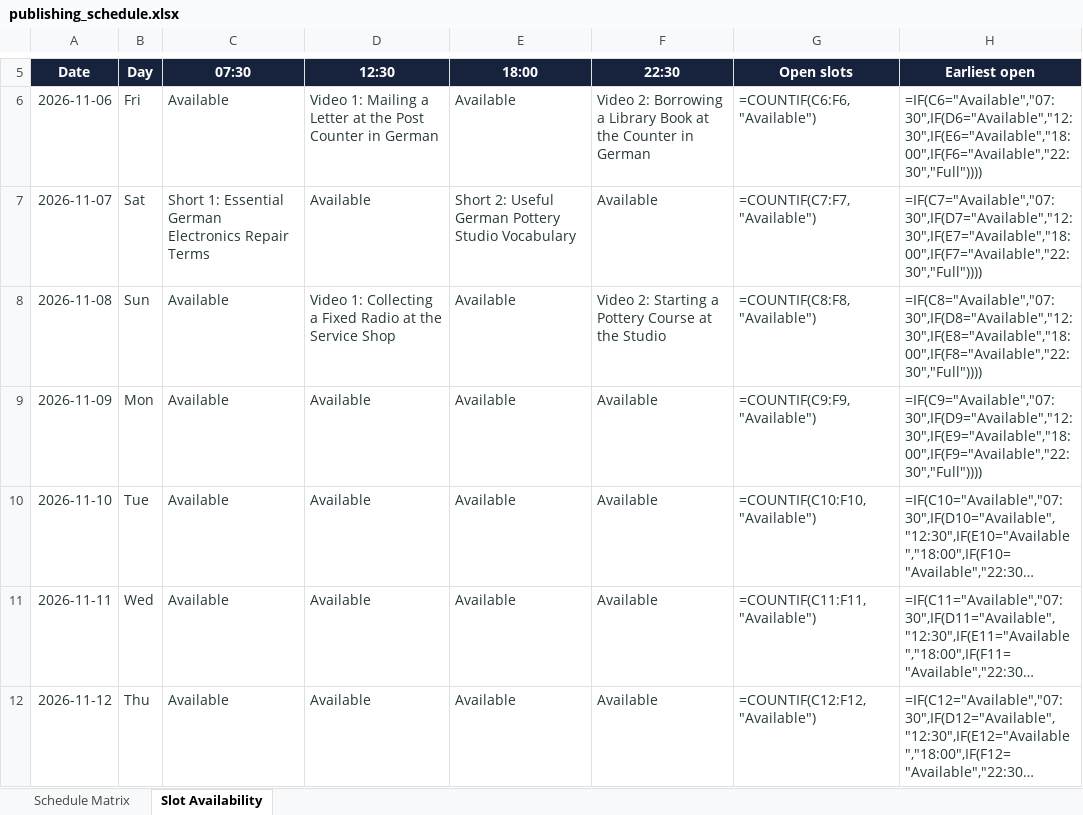
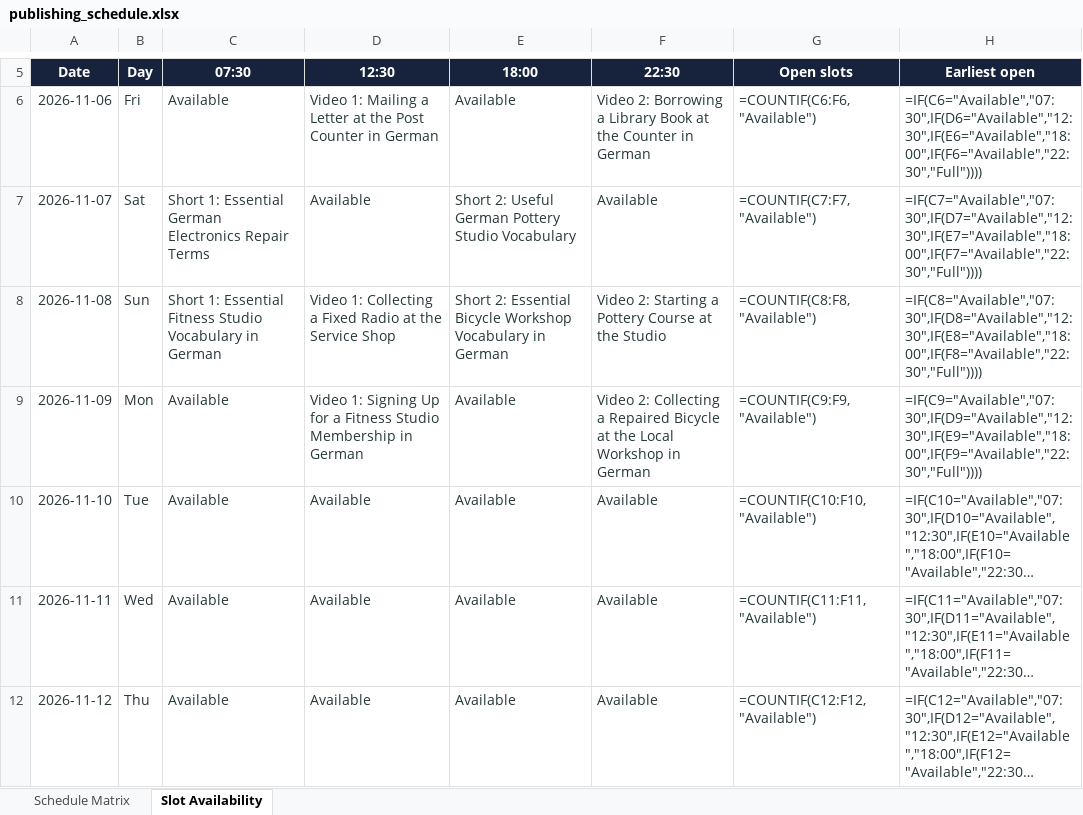
Before and after one commit to Indusvalley7/talkivana-automation, an Excel workbook: tracker/publishing_schedule.xlsx, sheet Slot Availability, drawn as a sheet; only a part is shown, gaps mark what is left out; long unchanged cells end in …; values as stored, in another font and other column widths than the file's, no borders; formulas without a stored value are shown as written; conditional formats not drawn; the diff names each change by its address in the sheet, - before the commit and + after, or states it on an @@ line.

```diff
--- a/tracker/publishing_schedule.xlsx (sheet Slot Availability)
+++ b/tracker/publishing_schedule.xlsx (sheet Slot Availability)
-C8 (07:30): Available
+C8 (07:30): Short 1: Essential Fitness Studio Vocabulary in German
-E8 (18:00): Available
+E8 (18:00): Short 2: Essential Bicycle Workshop Vocabulary in German
-D9 (12:30): Available
+D9 (12:30): Video 1: Signing Up for a Fitness Studio Membership in German
-F9 (22:30): Available
+F9 (22:30): Video 2: Collecting a Repaired Bicycle at the Local Workshop in German
```
Also changed, not shown: sheet Schedule Matrix.
